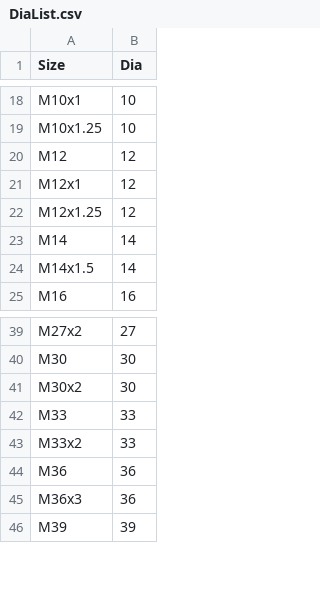
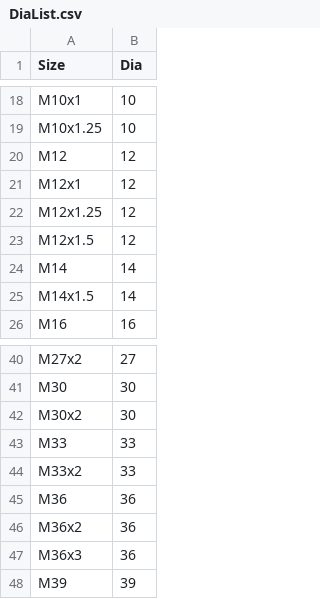
Before and after one commit to shaise/FreeCAD_FastenersWB, a CSV file: FsData/DiaList.csv, drawn as a sheet; only a part is shown, gaps mark what is left out.

```diff
--- a/FsData/DiaList.csv
+++ b/FsData/DiaList.csv
@@ -22,2 +22,3 @@
 "M12x1.25",12
+"M12x1.5",12
 "M14",14
@@ -44,2 +45,3 @@
 "M36",36
+"M36x2",36
 "M36x3",36
```
Also changed, not shown: 27 other files.
